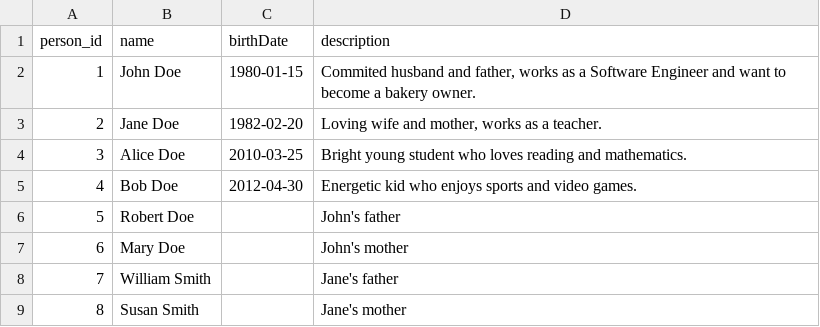
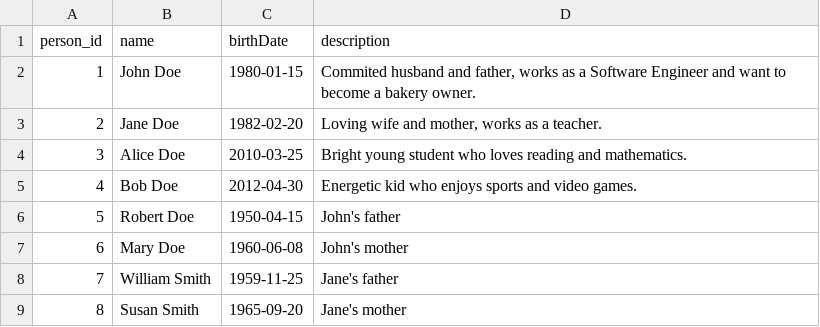
Before and after one commit to yugoccp/workshop-ipt-2025, a CSV file: graphdb/dataset/node_person.csv, drawn as a sheet.

Commit message:
fix: fix dataset

```diff
--- a/graphdb/dataset/node_person.csv
+++ b/graphdb/dataset/node_person.csv
@@ -5,5 +5,5 @@ person_id,name,birthDate,description
 4,Bob Doe,2012-04-30,"Energetic kid who enjoys sports and video games."
-5,Robert Doe,,"John's father"
-6,Mary Doe,,"John's mother"
-7,William Smith,,"Jane's father"
-8,Susan Smith,,"Jane's mother"
+5,Robert Doe,1950-04-15,"John's father"
+6,Mary Doe,1960-06-08,"John's mother"
+7,William Smith,1959-11-25,"Jane's father"
+8,Susan Smith,1965-09-20,"Jane's mother"
```
Also changed, not shown: 15 other files.
